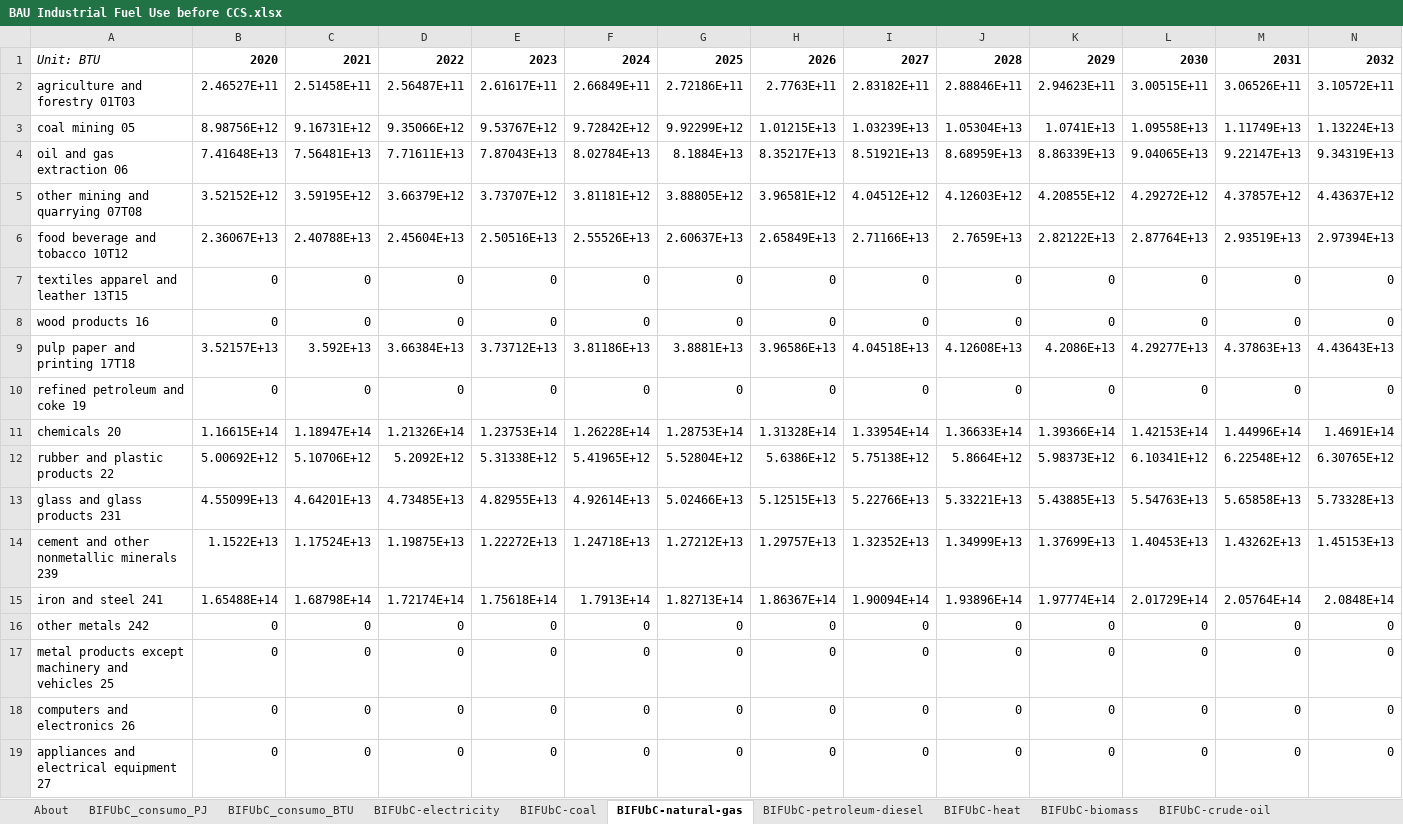
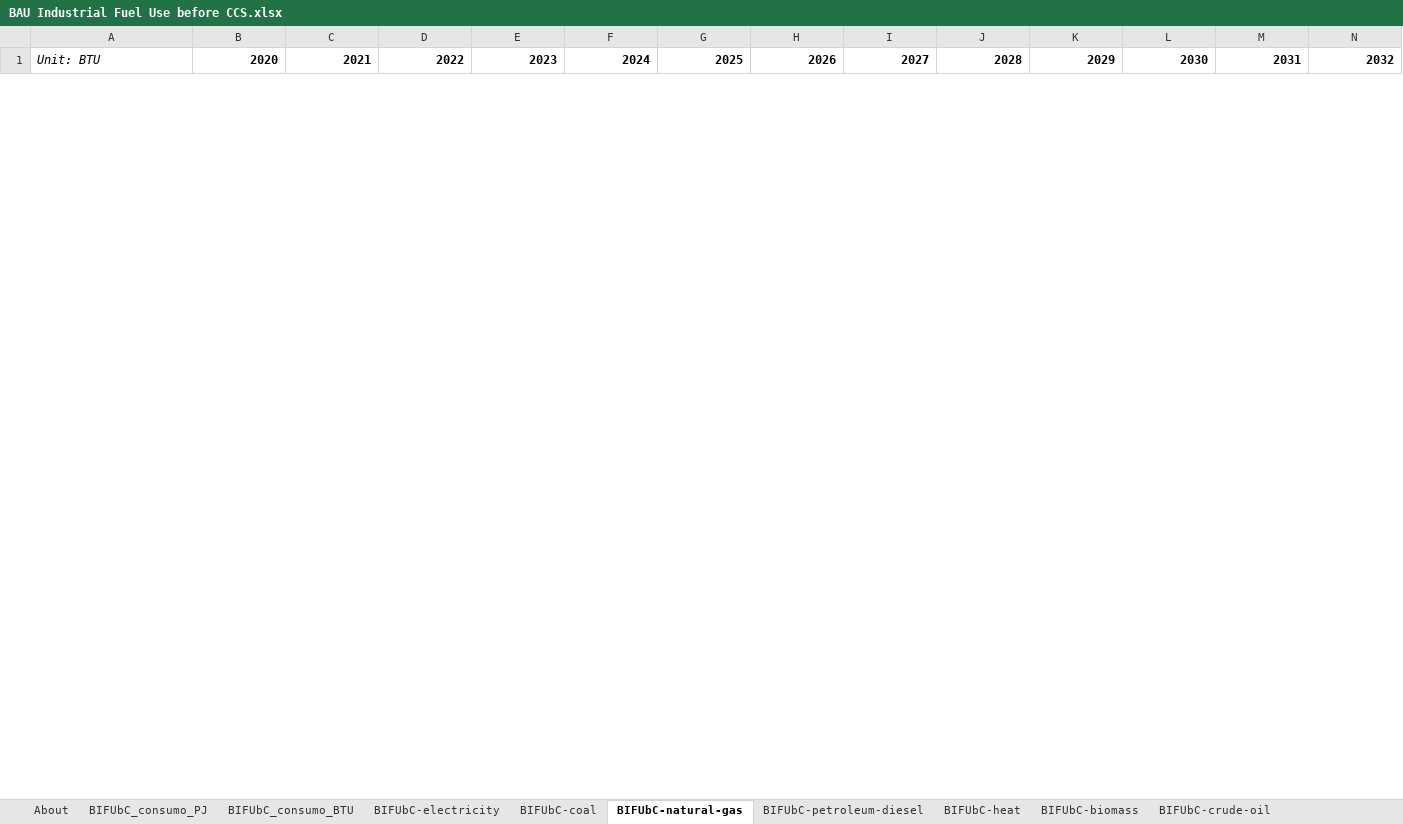
Before and after one commit to EnergyInnovation/eps-mexico, an Excel workbook: InputData/indst/BIFUbC/BAU Industrial Fuel Use before CCS.xlsx, sheet BIFUbC-natural-gas, drawn as a sheet; only a part is shown; values as stored, in another font and other column widths than the file's, no borders; removed rows and columns are numbered as before the commit, all else as after; rows hold the shown columns only; the diff covers the shown part only; the diff names each change by its address in the sheet, - before the commit and + after, or states it on an @@ line.

```diff
--- a/InputData/indst/BIFUbC/BAU Industrial Fuel Use before CCS.xlsx (sheet BIFUbC-natural-gas)
+++ b/InputData/indst/BIFUbC/BAU Industrial Fuel Use before CCS.xlsx (sheet BIFUbC-natural-gas)
-row 2: agriculture and forestry 01T03 | 2.46527E+11 | 2.51458E+11 | 2.56487E+11 | 2.61617E+11 | 2.66849E+11 | 2.72186E+11 | 2.7763E+11 | 2.83182E+11 | 2.88846E+11 | 2.94623E+11 | 3.00515E+11 | 3.06526E+11 | 3.10572E+11
-row 3: coal mining 05 | 8.98756E+12 | 9.16731E+12 | 9.35066E+12 | 9.53767E+12 | 9.72842E+12 | 9.92299E+12 | 1.01215E+13 | 1.03239E+13 | 1.05304E+13 | 1.0741E+13 | 1.09558E+13 | 1.11749E+13 | 1.13224E+13
-row 4: oil and gas extraction 06 | 7.41648E+13 | 7.56481E+13 | 7.71611E+13 | 7.87043E+13 | 8.02784E+13 | 8.1884E+13 | 8.35217E+13 | 8.51921E+13 | 8.68959E+13 | 8.86339E+13 | 9.04065E+13 | 9.22147E+13 | 9.34319E+13
-row 5: other mining and quarrying 07T08 | 3.52152E+12 | 3.59195E+12 | 3.66379E+12 | 3.73707E+12 | 3.81181E+12 | 3.88805E+12 | 3.96581E+12 | 4.04512E+12 | 4.12603E+12 | 4.20855E+12 | 4.29272E+12 | 4.37857E+12 | 4.43637E+12
-row 6: food beverage and tobacco 10T12 | 2.36067E+13 | 2.40788E+13 | 2.45604E+13 | 2.50516E+13 | 2.55526E+13 | 2.60637E+13 | 2.65849E+13 | 2.71166E+13 | 2.7659E+13 | 2.82122E+13 | 2.87764E+13 | 2.93519E+13 | 2.97394E+13
-row 7: textiles apparel and leather 13T15 | 0 | 0 | 0 | 0 | 0 | 0 | 0 | 0 | 0 | 0 | 0 | 0 | 0
-row 8: wood products 16 | 0 | 0 | 0 | 0 | 0 | 0 | 0 | 0 | 0 | 0 | 0 | 0 | 0
-row 9: pulp paper and printing 17T18 | 3.52157E+13 | 3.592E+13 | 3.66384E+13 | 3.73712E+13 | 3.81186E+13 | 3.8881E+13 | 3.96586E+13 | 4.04518E+13 | 4.12608E+13 | 4.2086E+13 | 4.29277E+13 | 4.37863E+13 | 4.43643E+13
-row 10: refined petroleum and coke 19 | 0 | 0 | 0 | 0 | 0 | 0 | 0 | 0 | 0 | 0 | 0 | 0 | 0
-row 11: chemicals 20 | 1.16615E+14 | 1.18947E+14 | 1.21326E+14 | 1.23753E+14 | 1.26228E+14 | 1.28753E+14 | 1.31328E+14 | 1.33954E+14 | 1.36633E+14 | 1.39366E+14 | 1.42153E+14 | 1.44996E+14 | 1.4691E+14
-row 12: rubber and plastic products 22 | 5.00692E+12 | 5.10706E+12 | 5.2092E+12 | 5.31338E+12 | 5.41965E+12 | 5.52804E+12 | 5.6386E+12 | 5.75138E+12 | 5.8664E+12 | 5.98373E+12 | 6.10341E+12 | 6.22548E+12 | 6.30765E+12
-row 13: glass and glass products 231 | 4.55099E+13 | 4.64201E+13 | 4.73485E+13 | 4.82955E+13 | 4.92614E+13 | 5.02466E+13 | 5.12515E+13 | 5.22766E+13 | 5.33221E+13 | 5.43885E+13 | 5.54763E+13 | 5.65858E+13 | 5.73328E+13
-row 14: cement and other nonmetallic minerals 239 | 1.1522E+13 | 1.17524E+13 | 1.19875E+13 | 1.22272E+13 | 1.24718E+13 | 1.27212E+13 | 1.29757E+13 | 1.32352E+13 | 1.34999E+13 | 1.37699E+13 | 1.40453E+13 | 1.43262E+13 | 1.45153E+13
-row 15: iron and steel 241 | 1.65488E+14 | 1.68798E+14 | 1.72174E+14 | 1.75618E+14 | 1.7913E+14 | 1.82713E+14 | 1.86367E+14 | 1.90094E+14 | 1.93896E+14 | 1.97774E+14 | 2.01729E+14 | 2.05764E+14 | 2.0848E+14
-row 16: other metals 242 | 0 | 0 | 0 | 0 | 0 | 0 | 0 | 0 | 0 | 0 | 0 | 0 | 0
-row 17: metal products except machinery and vehicles 25 | 0 | 0 | 0 | 0 | 0 | 0 | 0 | 0 | 0 | 0 | 0 | 0 | 0
-row 18: computers and electronics 26 | 0 | 0 | 0 | 0 | 0 | 0 | 0 | 0 | 0 | 0 | 0 | 0 | 0
-row 19: appliances and electrical equipment 27 | 0 | 0 | 0 | 0 | 0 | 0 | 0 | 0 | 0 | 0 | 0 | 0 | 0
```
Also changed, not shown: 25 added rows and 7 removed rows elsewhere in this sheet, sheet BIFUbC-coal, sheet BIFUbC-electricity, sheet BIFUbC-heat, 10 other files.
